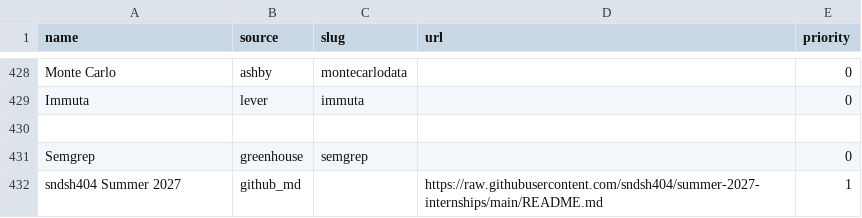
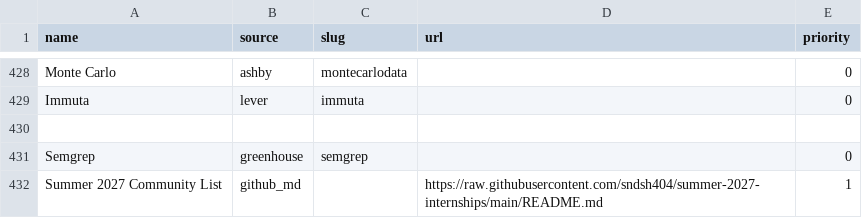
Before and after one commit to EA-1-AU/PerTern-2027-Tech-Internship-Discord-Bot, a CSV file: companies.csv, drawn as a sheet; only a part is shown, gaps mark what is left out.

Commit message:
companies.csv, scraper/ats.py

```diff
--- a/companies.csv
+++ b/companies.csv
@@ -431,2 +431,2 @@ Immuta,lever,immuta,,0
 Semgrep,greenhouse,semgrep,,0
-sndsh404 Summer 2027,github_md,,https://raw.githubusercontent.com/sndsh404/summer-2027-internships/main/README.md,1
+Summer 2027 Community List,github_md,,https://raw.githubusercontent.com/sndsh404/summer-2027-internships/main/README.md,1
```
Also changed, not shown: 1 other file.
